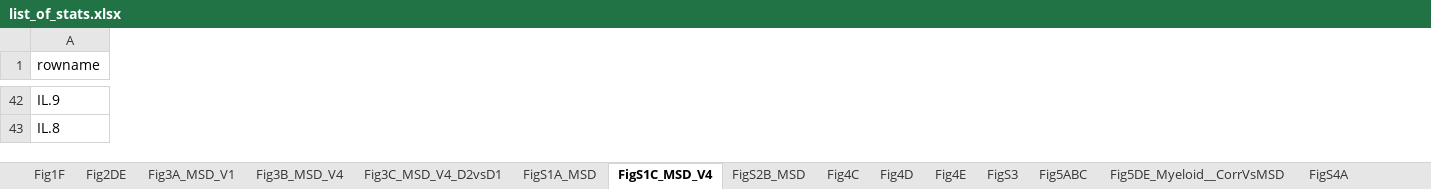
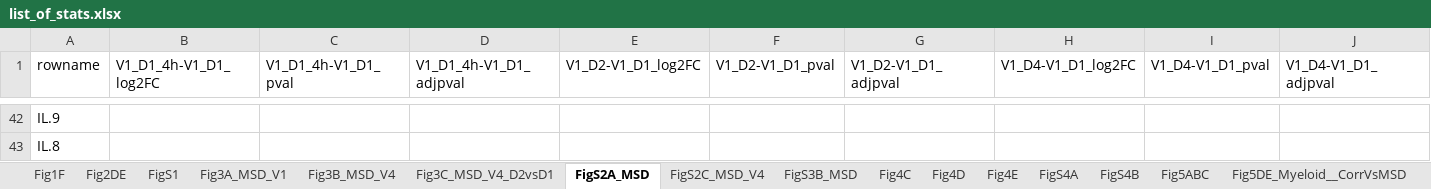
Before and after one commit to NCI-VB/felber_LION_macaque, an Excel workbook: outputs/list_of_stats.xlsx, sheet FigS2A_MSD, drawn as a sheet; only a part is shown, gaps mark what is left out; values as stored, in another font and other column widths than the file's, no borders; the diff covers the shown part only; the diff names each change by its address in the sheet, - before the commit and + after, or states it on an @@ line.

```diff
--- a/outputs/list_of_stats.xlsx (sheet FigS2A_MSD)
+++ b/outputs/list_of_stats.xlsx (sheet FigS2A_MSD)
-sheet tab: FigS1C_MSD_V4
+sheet tab: FigS2A_MSD
-sheet tab: FigS2B_MSD
+sheet tab: FigS2C_MSD_V4
-sheet tab: FigS1A_MSD
-sheet tab: FigS3
+sheet tab: FigS1
+sheet tab: FigS3B_MSD
+sheet tab: FigS4B
@@ sheet tab order changed: Fig1F | Fig2DE | FigS1 | Fig3A_MSD_V1 | Fig3B_MSD_V4 | Fig3C_MSD_V4_D2vsD1 | FigS2A_MSD | FigS2C_MSD_V4 | FigS3B_MSD | Fig4C | Fig4D | Fig4E | FigS4A | FigS4B | Fig5ABC | Fig5DE_Myeloid__CorrVsMSD @@
+column B (V1_D1_4h-V1_D1_log2FC), empty
+column C (V1_D1_4h-V1_D1_pval), empty
+column D (V1_D1_4h-V1_D1_adjpval), empty
+column E (V1_D2-V1_D1_log2FC), empty
+column F (V1_D2-V1_D1_pval), empty
+column G (V1_D2-V1_D1_adjpval), empty
+column H (V1_D4-V1_D1_log2FC), empty
+column I (V1_D4-V1_D1_pval), empty
+column J (V1_D4-V1_D1_adjpval), empty
```
Also changed, not shown: 27 added columns, 9 removed columns and 118 edited cells elsewhere in this sheet, sheet Fig6F_GC__CorrVsMSD, sheet Fig5DE_Myeloid__CorrVsMSD, sheet FigS2C_MSD_V4, sheet FigS6AC, sheet Fig5ABC, sheet Fig3B_MSD_V4, 11 more sheets, other sheet tabs.
